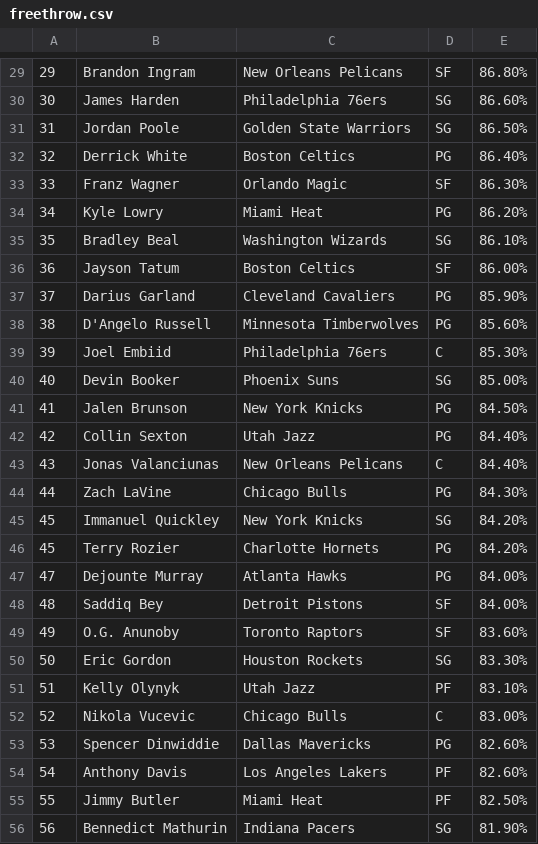
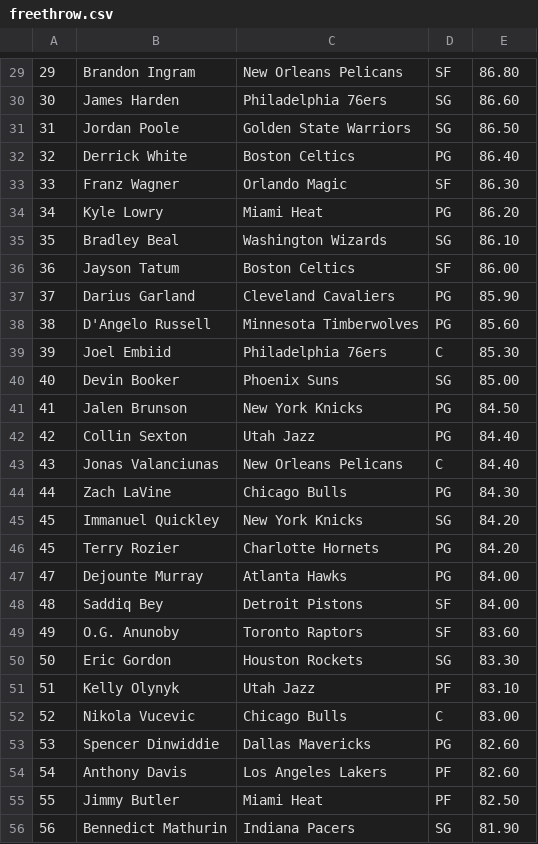
Before and after one commit to SACHSTech/cpt-oscarlin05, a CSV file: src/cpt/freethrow.csv, drawn as a sheet; only a part is shown, gaps mark what is left out; the diff covers the shown part only.

```diff
--- a/src/cpt/freethrow.csv
+++ b/src/cpt/freethrow.csv
@@ -29,28 +29,28 @@
-29,Brandon Ingram,New Orleans Pelicans,SF,86.80%
-30,James Harden,Philadelphia 76ers,SG,86.60%
-31,Jordan Poole,Golden State Warriors,SG,86.50%
-32,Derrick White,Boston Celtics,PG,86.40%
-33,Franz Wagner,Orlando Magic,SF,86.30%
-34,Kyle Lowry,Miami Heat,PG,86.20%
-35,Bradley Beal,Washington Wizards,SG,86.10%
-36,Jayson Tatum,Boston Celtics,SF,86.00%
-37,Darius Garland,Cleveland Cavaliers,PG,85.90%
-38,D'Angelo Russell,Minnesota Timberwolves,PG,85.60%
-39,Joel Embiid,Philadelphia 76ers,C,85.30%
-40,Devin Booker,Phoenix Suns,SG,85.00%
-41,Jalen Brunson,New York Knicks,PG,84.50%
-42,Collin Sexton,Utah Jazz,PG,84.40%
-43,Jonas Valanciunas,New Orleans Pelicans,C,84.40%
-44,Zach LaVine,Chicago Bulls,PG,84.30%
-45,Immanuel Quickley,New York Knicks,SG,84.20%
-45,Terry Rozier,Charlotte Hornets,PG,84.20%
-47,Dejounte Murray,Atlanta Hawks,PG,84.00%
-48,Saddiq Bey,Detroit Pistons,SF,84.00%
-49,O.G. Anunoby,Toronto Raptors,SF,83.60%
-50,Eric Gordon,Houston Rockets,SG,83.30%
-51,Kelly Olynyk,Utah Jazz,PF,83.10%
-52,Nikola Vucevic,Chicago Bulls,C,83.00%
-53,Spencer Dinwiddie,Dallas Mavericks,PG,82.60%
-54,Anthony Davis,Los Angeles Lakers,PF,82.60%
-55,Jimmy Butler,Miami Heat,PF,82.50%
-56,Bennedict Mathurin,Indiana Pacers,SG,81.90%
+29,Brandon Ingram,New Orleans Pelicans,SF,86.80
+30,James Harden,Philadelphia 76ers,SG,86.60
+31,Jordan Poole,Golden State Warriors,SG,86.50
+32,Derrick White,Boston Celtics,PG,86.40
+33,Franz Wagner,Orlando Magic,SF,86.30
+34,Kyle Lowry,Miami Heat,PG,86.20
+35,Bradley Beal,Washington Wizards,SG,86.10
+36,Jayson Tatum,Boston Celtics,SF,86.00
+37,Darius Garland,Cleveland Cavaliers,PG,85.90
+38,D'Angelo Russell,Minnesota Timberwolves,PG,85.60
+39,Joel Embiid,Philadelphia 76ers,C,85.30
+40,Devin Booker,Phoenix Suns,SG,85.00
+41,Jalen Brunson,New York Knicks,PG,84.50
+42,Collin Sexton,Utah Jazz,PG,84.40
+43,Jonas Valanciunas,New Orleans Pelicans,C,84.40
+44,Zach LaVine,Chicago Bulls,PG,84.30
+45,Immanuel Quickley,New York Knicks,SG,84.20
+45,Terry Rozier,Charlotte Hornets,PG,84.20
+47,Dejounte Murray,Atlanta Hawks,PG,84.00
+48,Saddiq Bey,Detroit Pistons,SF,84.00
+49,O.G. Anunoby,Toronto Raptors,SF,83.60
+50,Eric Gordon,Houston Rockets,SG,83.30
+51,Kelly Olynyk,Utah Jazz,PF,83.10
+52,Nikola Vucevic,Chicago Bulls,C,83.00
+53,Spencer Dinwiddie,Dallas Mavericks,PG,82.60
+54,Anthony Davis,Los Angeles Lakers,PF,82.60
+55,Jimmy Butler,Miami Heat,PF,82.50
+56,Bennedict Mathurin,Indiana Pacers,SG,81.90
```
Also changed, not shown: 72 edited cells elsewhere in this file.
